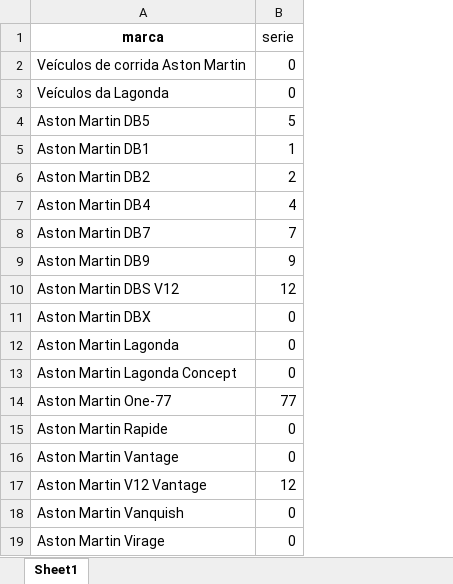
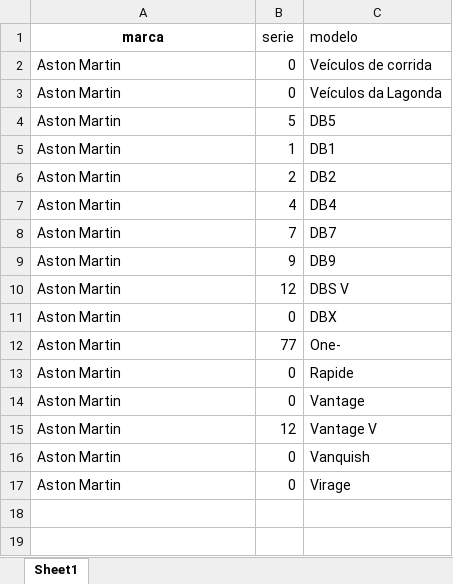
Before and after one commit to FlamingoLindo/autoSINP, an Excel workbook: Files/Excel/Aston Martin.xlsx, sheet Sheet1, drawn as a sheet; values as stored, in another font and other column widths than the file's, no borders; removed rows and columns are numbered as before the commit, all else as after; the diff names each change by its address in the sheet, - before the commit and + after, or states it on an @@ line.

```diff
--- a/Files/Excel/Aston Martin.xlsx (sheet Sheet1)
+++ b/Files/Excel/Aston Martin.xlsx (sheet Sheet1)
+column C (modelo), rows 2-17: Veículos de corrida | Veículos da Lagonda | DB5 | DB1 | DB2 | DB4 | DB7 | DB9 | DBS V | DBX | One- | Rapide | Vantage | Vantage V | Vanquish | Virage
-A2 (marca): Veículos de corrida Aston Martin
+A2 (marca): Aston Martin
-A3 (marca): Veículos da Lagonda
+A3 (marca): Aston Martin
-A4 (marca): Aston Martin DB5
+A4 (marca): Aston Martin
-A5 (marca): Aston Martin DB1
+A5 (marca): Aston Martin
-A6 (marca): Aston Martin DB2
+A6 (marca): Aston Martin
-A7 (marca): Aston Martin DB4
+A7 (marca): Aston Martin
-A8 (marca): Aston Martin DB7
+A8 (marca): Aston Martin
-A9 (marca): Aston Martin DB9
+A9 (marca): Aston Martin
-A10 (marca): Aston Martin DBS V12
+A10 (marca): Aston Martin
-A11 (marca): Aston Martin DBX
+A11 (marca): Aston Martin
-row 12: Aston Martin Lagonda | 0
-row 13: Aston Martin Lagonda Concept | 0
-A12 (marca): Aston Martin One-77
+A12 (marca): Aston Martin
-A13 (marca): Aston Martin Rapide
+A13 (marca): Aston Martin
-A14 (marca): Aston Martin Vantage
+A14 (marca): Aston Martin
-A15 (marca): Aston Martin V12 Vantage
+A15 (marca): Aston Martin
-A16 (marca): Aston Martin Vanquish
+A16 (marca): Aston Martin
-A17 (marca): Aston Martin Virage
+A17 (marca): Aston Martin
```
Also changed, not shown: Files/Excel/Chevrolet.xlsx, Files/Excel/Jaguar.xlsx, 35 other files.
